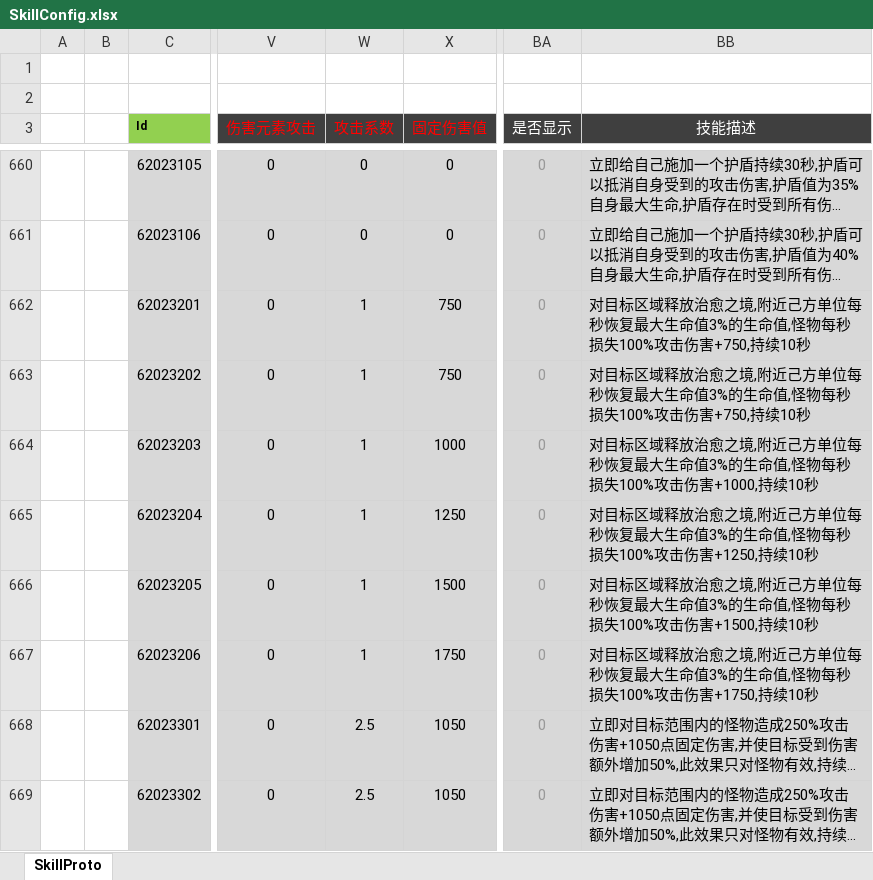
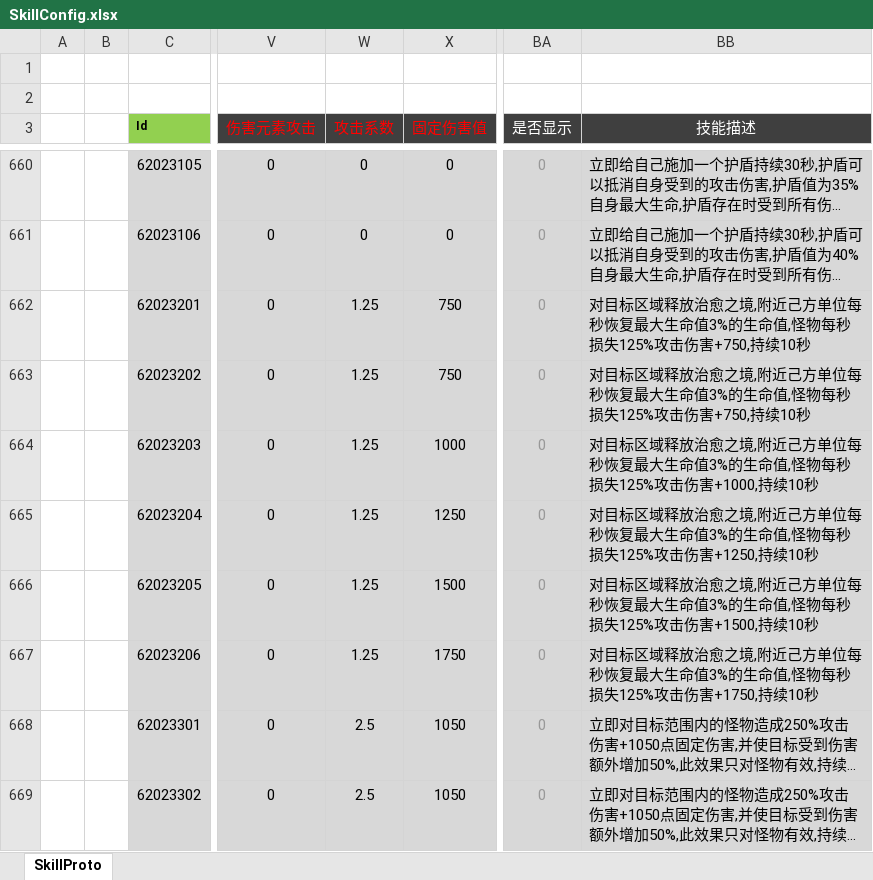
Before and after one commit to csyinghuochong/weijing, an Excel workbook: Excel/SkillConfig.xlsx, sheet SkillProto, drawn as a sheet; only a part is shown, gaps mark what is left out; long unchanged cells end in …; values as stored, in another font and other column widths than the file's, no borders; the diff names each change by its address in the sheet, - before the commit and + after, or states it on an @@ line.

```diff
--- a/Excel/SkillConfig.xlsx (sheet SkillProto)
+++ b/Excel/SkillConfig.xlsx (sheet SkillProto)
-W662:W667 (攻击系数): 1
+W662:W667 (攻击系数): 1.25
-BB662:BB663 (技能描述): …每秒损失100%攻击伤害…
+BB662:BB663 (技能描述): …每秒损失125%攻击伤害…
-BB664 (技能描述): …每秒损失100%攻击伤害…
+BB664 (技能描述): …每秒损失125%攻击伤害…
-BB665 (技能描述): …每秒损失100%攻击伤害…
+BB665 (技能描述): …每秒损失125%攻击伤害…
-BB666 (技能描述): …每秒损失100%攻击伤害…
+BB666 (技能描述): …每秒损失125%攻击伤害…
-BB667 (技能描述): …每秒损失100%攻击伤害…
+BB667 (技能描述): …每秒损失125%攻击伤害…
```
Also changed, not shown: Excel/TalentConfig.xlsx, WeiJingShuZhi/属性表.xlsx.
